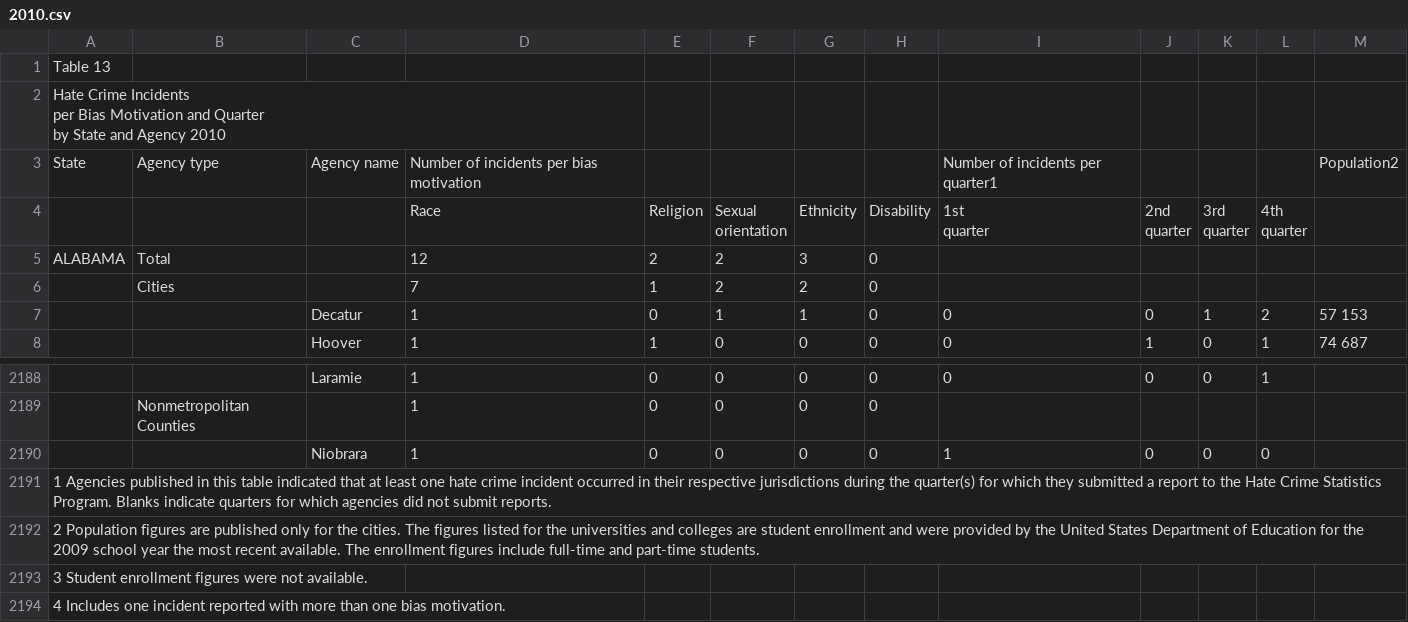
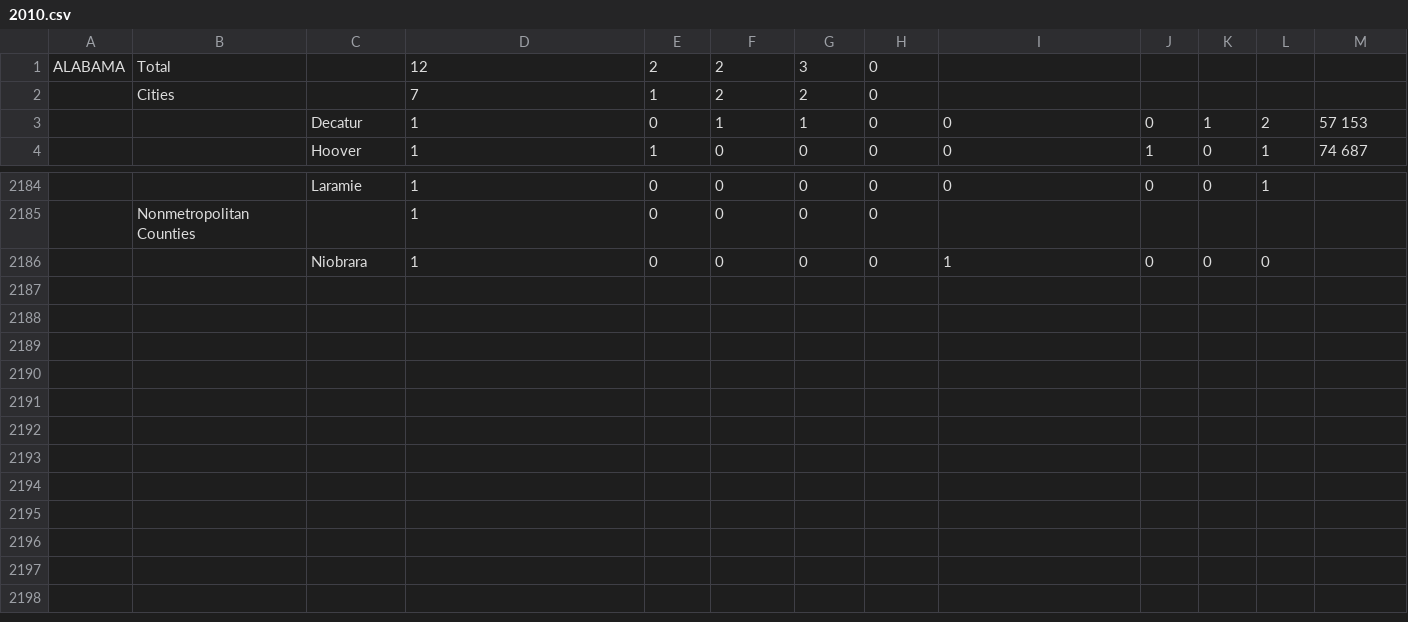
Before and after one commit to harbolkn/hatecrimes_usa, a CSV file: static/fbi/2010.csv, drawn as a sheet; only a part is shown, gaps mark what is left out; ↵ is a line break in a cell; the diff names each change by its address in the sheet, - before the commit and + after, or states it on an @@ line.

```diff
--- a/static/fbi/2010.csv
+++ b/static/fbi/2010.csv
-row 1: Table 13
-row 2: Hate Crime Incidents ↵ per Bias Motivation and Quarter ↵ by State and Agency 2010
-row 3: State | Agency type | Agency name | Number of incidents per bias motivation |  |  |  |  | Number of incidents per quarter1 |  |  |  | Population2
-row 4:  |  |  | Race | Religion | Sexual ↵ orientation | Ethnicity | Disability | 1st ↵ quarter | 2nd ↵ quarter | 3rd ↵ quarter | 4th ↵ quarter
-row 2191: 1 Agencies published in this table indicated that at least one hate crime incident occurred in their respective jurisdictions during the quarter(s) for which they submitted a report to the Hate Crime Statistics Program. Blanks indicate quarters for which agencies did not submit reports.
-row 2192: 2 Population figures are published only for the cities. The figures listed for the universities and colleges are student enrollment and were provided by the United States Department of Education for the 2009 school year the most recent available. The enrollment figures include full-time and part-time students.
-row 2193: 3 Student enrollment figures were not available.
-row 2194: 4 Includes one incident reported with more than one bias motivation.
```
Also changed, not shown: static/census/2010s.csv, static/fbi/2011.csv, 2 other files.
